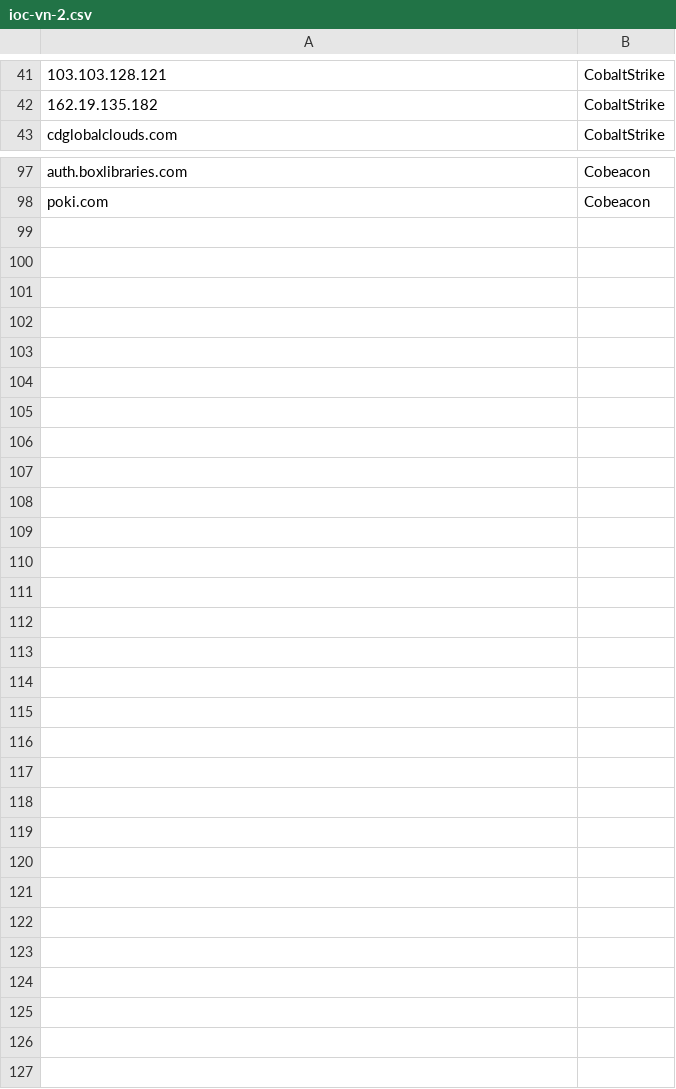
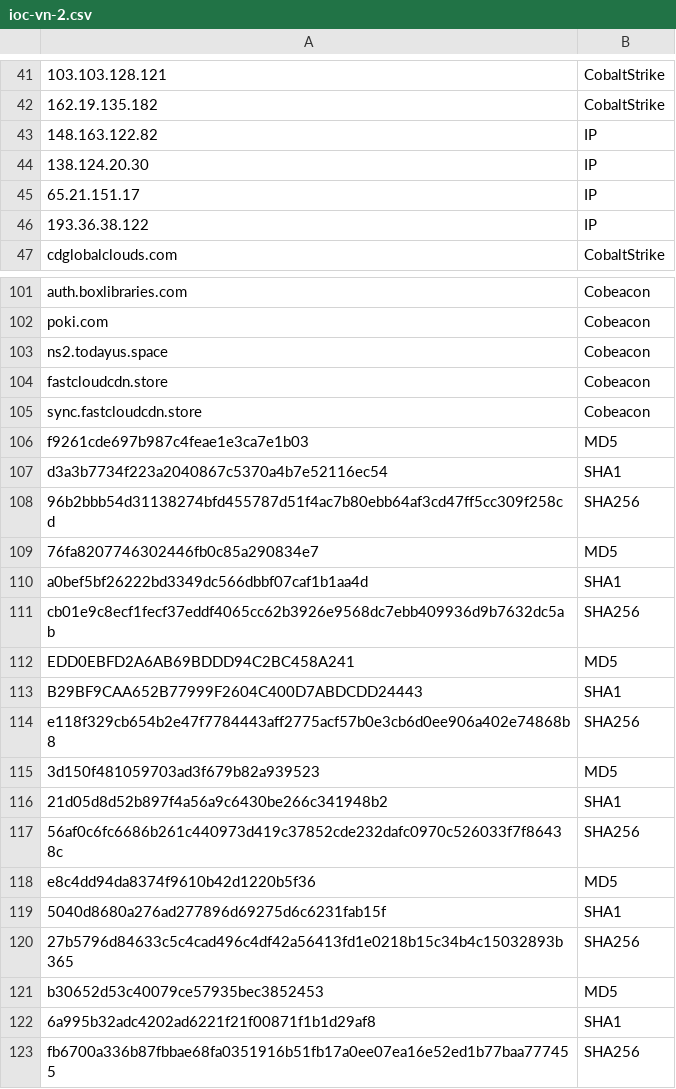
Before and after one commit to HanaLink99/Upload-File, a CSV file: ioc-vn-2.csv, drawn as a sheet; only a part is shown, gaps mark what is left out; the diff names each change by its address in the sheet, - before the commit and + after, or states it on an @@ line.

Commit message:
Update ioc-vn-2.csv

```diff
--- a/ioc-vn-2.csv
+++ b/ioc-vn-2.csv
+row 43: 148.163.122.82 | IP
+row 44: 138.124.20.30 | IP
+row 45: 65.21.151.17 | IP
+row 46: 193.36.38.122 | IP
+row 103: ns2.todayus.space | Cobeacon
+row 104: fastcloudcdn.store | Cobeacon
+row 105: sync.fastcloudcdn.store | Cobeacon
+row 106: f9261cde697b987c4feae1e3ca7e1b03 | MD5
+row 107: d3a3b7734f223a2040867c5370a4b7e52116ec54 | SHA1
+row 108: 96b2bbb54d31138274bfd455787d51f4ac7b80ebb64af3cd47ff5cc309f258cd | SHA256
+row 109: 76fa8207746302446fb0c85a290834e7 | MD5
+row 110: a0bef5bf26222bd3349dc566dbbf07caf1b1aa4d | SHA1
+row 111: cb01e9c8ecf1fecf37eddf4065cc62b3926e9568dc7ebb409936d9b7632dc5ab | SHA256
+row 112: EDD0EBFD2A6AB69BDDD94C2BC458A241 | MD5
+row 113: B29BF9CAA652B77999F2604C400D7ABDCDD24443 | SHA1
+row 114: e118f329cb654b2e47f7784443aff2775acf57b0e3cb6d0ee906a402e74868b8 | SHA256
+row 115: 3d150f481059703ad3f679b82a939523 | MD5
+row 116: 21d05d8d52b897f4a56a9c6430be266c341948b2 | SHA1
+row 117: 56af0c6fc6686b261c440973d419c37852cde232dafc0970c526033f7f86438c | SHA256
+row 118: e8c4dd94da8374f9610b42d1220b5f36 | MD5
+row 119: 5040d8680a276ad277896d69275d6c6231fab15f | SHA1
+row 120: 27b5796d84633c5c4cad496c4df42a56413fd1e0218b15c34b4c15032893b365 | SHA256
+row 121: b30652d53c40079ce57935bec3852453 | MD5
+row 122: 6a995b32adc4202ad6221f21f00871f1b1d29af8 | SHA1
+row 123: fb6700a336b87fbbae68fa0351916b51fb17a0ee07ea16e52ed1b77baa777455 | SHA256
```
